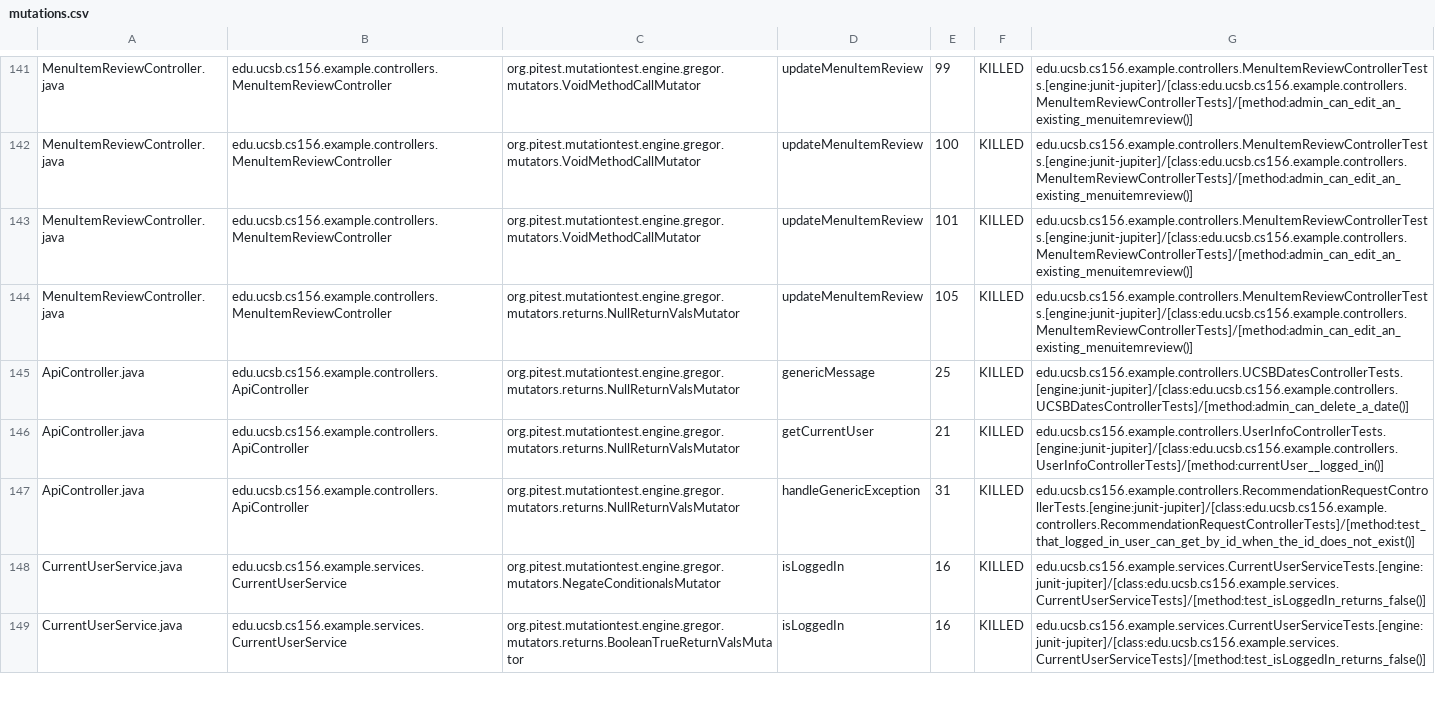
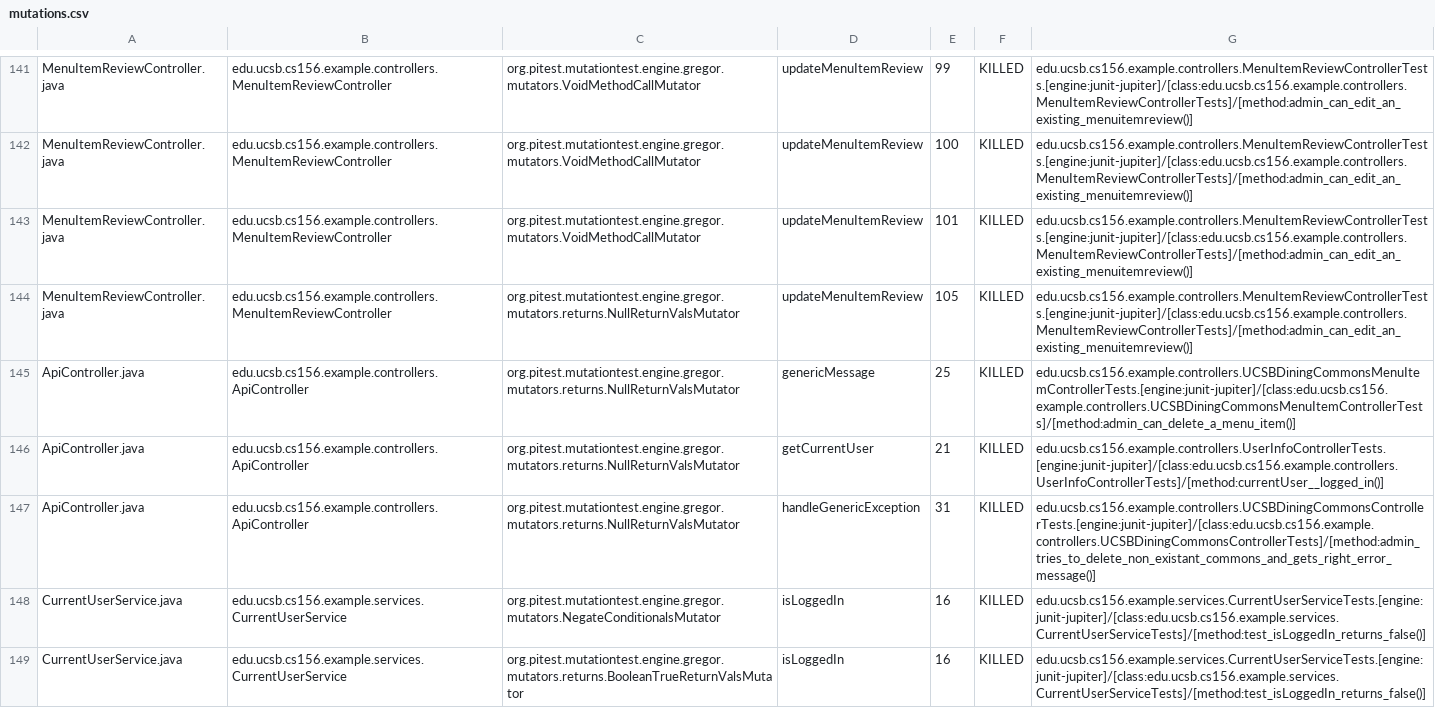
Before and after one commit to ucsb-cs156-w24/team02-w24-6pm-4, a CSV file: prs/60/pitest/mutations.csv, drawn as a sheet; only a part is shown, gaps mark what is left out.

Commit message:
Deploying to gh-pages from @ ucsb-cs156-w24/team02-w24-6pm-4@9fdbf7772efa03fc7bc934458028a01cd1788927 🚀

```diff
--- a/prs/60/pitest/mutations.csv
+++ b/prs/60/pitest/mutations.csv
@@ -144,5 +144,5 @@ MenuItemReviewController.java,edu.ucsb.cs156.example.controllers.MenuItemReviewC
 MenuItemReviewController.java,edu.ucsb.cs156.example.controllers.MenuItemReviewController,org.pitest.mutationtest.engine.gregor.mutators.returns.NullReturnValsMutator,updateMenuItemReview,105,KILLED,edu.ucsb.cs156.example.controllers.MenuItemReviewControllerTests.[engine:junit-jupiter]/[class:edu.ucsb.cs156.example.controllers.MenuItemReviewControllerTests]/[method:admin_can_edit_an_existing_menuitemreview()]
-ApiController.java,edu.ucsb.cs156.example.controllers.ApiController,org.pitest.mutationtest.engine.gregor.mutators.returns.NullReturnValsMutator,genericMessage,25,KILLED,edu.ucsb.cs156.example.controllers.UCSBDatesControllerTests.[engine:junit-jupiter]/[class:edu.ucsb.cs156.example.controllers.UCSBDatesControllerTests]/[method:admin_can_delete_a_date()]
+ApiController.java,edu.ucsb.cs156.example.controllers.ApiController,org.pitest.mutationtest.engine.gregor.mutators.returns.NullReturnValsMutator,genericMessage,25,KILLED,edu.ucsb.cs156.example.controllers.UCSBDiningCommonsMenuItemControllerTests.[engine:junit-jupiter]/[class:edu.ucsb.cs156.example.controllers.UCSBDiningCommonsMenuItemControllerTests]/[method:admin_can_delete_a_menu_item()]
 ApiController.java,edu.ucsb.cs156.example.controllers.ApiController,org.pitest.mutationtest.engine.gregor.mutators.returns.NullReturnValsMutator,getCurrentUser,21,KILLED,edu.ucsb.cs156.example.controllers.UserInfoControllerTests.[engine:junit-jupiter]/[class:edu.ucsb.cs156.example.controllers.UserInfoControllerTests]/[method:currentUser__logged_in()]
-ApiController.java,edu.ucsb.cs156.example.controllers.ApiController,org.pitest.mutationtest.engine.gregor.mutators.returns.NullReturnValsMutator,handleGenericException,31,KILLED,edu.ucsb.cs156.example.controllers.RecommendationRequestControllerTests.[engine:junit-jupiter]/[class:edu.ucsb.cs156.example.controllers.RecommendationRequestControllerTests]/[method:test_that_logged_in_user_can_get_by_id_when_the_id_does_not_exist()]
+ApiController.java,edu.ucsb.cs156.example.controllers.ApiController,org.pitest.mutationtest.engine.gregor.mutators.returns.NullReturnValsMutator,handleGenericException,31,KILLED,edu.ucsb.cs156.example.controllers.UCSBDiningCommonsControllerTests.[engine:junit-jupiter]/[class:edu.ucsb.cs156.example.controllers.UCSBDiningCommonsControllerTests]/[method:admin_tries_to_delete_non_existant_commons_and_gets_right_error_message()]
 CurrentUserService.java,edu.ucsb.cs156.example.services.CurrentUserService,org.pitest.mutationtest.engine.gregor.mutators.NegateConditionalsMutator,isLoggedIn,16,KILLED,edu.ucsb.cs156.example.services.CurrentUserServiceTests.[engine:junit-jupiter]/[class:edu.ucsb.cs156.example.services.CurrentUserServiceTests]/[method:test_isLoggedIn_returns_false()]
```
Also changed, not shown: 17 other files.
